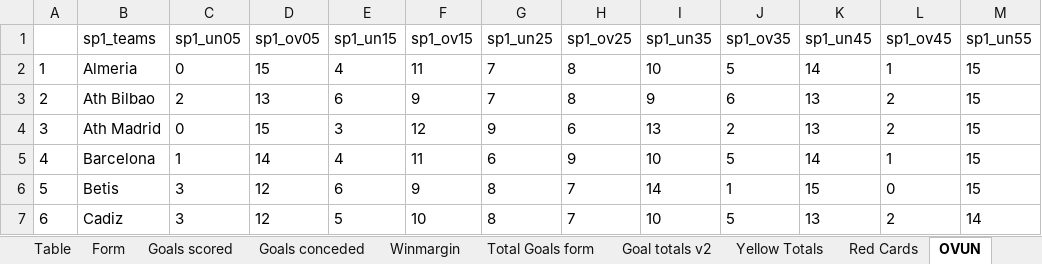
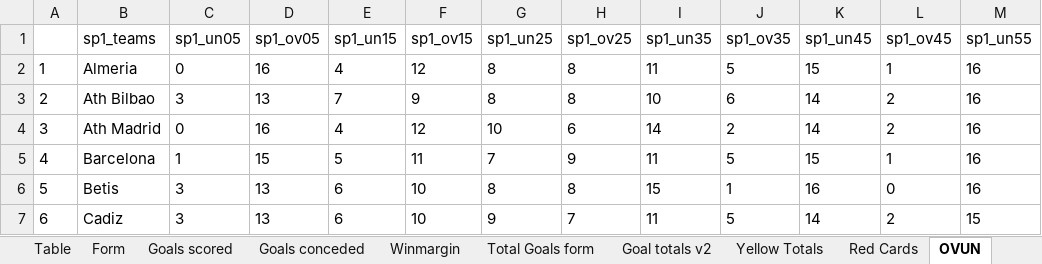
Before and after one commit to gitboyzorro5/Rsoccer, an Excel workbook: Divisions/SP1.xlsx, sheet OVUN, drawn as a sheet; only a part is shown; values as stored, in another font and other column widths than the file's, no borders; the diff covers the shown part only; the diff names each change by its address in the sheet, - before the commit and + after, or states it on an @@ line.

```diff
--- a/Divisions/SP1.xlsx (sheet OVUN)
+++ b/Divisions/SP1.xlsx (sheet OVUN)
-D2 (sp1_ov05): 15
+D2 (sp1_ov05): 16
-F2 (sp1_ov15): 11
+F2 (sp1_ov15): 12
-G2:G3 (sp1_un25): 7
+G2:G3 (sp1_un25): 8
-I2 (sp1_un35): 10
+I2 (sp1_un35): 11
-K2 (sp1_un45): 14
+K2 (sp1_un45): 15
-M2:M6 (sp1_un55): 15
+M2:M6 (sp1_un55): 16
-C3 (sp1_un05): 2
+C3 (sp1_un05): 3
-E3 (sp1_un15): 6
+E3 (sp1_un15): 7
-I3 (sp1_un35): 9
+I3 (sp1_un35): 10
-K3:K4 (sp1_un45): 13
+K3:K4 (sp1_un45): 14
-D4 (sp1_ov05): 15
+D4 (sp1_ov05): 16
-E4 (sp1_un15): 3
+E4 (sp1_un15): 4
-G4 (sp1_un25): 9
+G4 (sp1_un25): 10
-I4 (sp1_un35): 13
+I4 (sp1_un35): 14
-D5 (sp1_ov05): 14
+D5 (sp1_ov05): 15
-E5 (sp1_un15): 4
+E5 (sp1_un15): 5
-G5 (sp1_un25): 6
+G5 (sp1_un25): 7
-I5 (sp1_un35): 10
+I5 (sp1_un35): 11
-K5 (sp1_un45): 14
+K5 (sp1_un45): 15
-D6:D7 (sp1_ov05): 12
+D6:D7 (sp1_ov05): 13
-F6 (sp1_ov15): 9
+F6 (sp1_ov15): 10
-H6 (sp1_ov25): 7
+H6 (sp1_ov25): 8
-I6 (sp1_un35): 14
+I6 (sp1_un35): 15
-K6 (sp1_un45): 15
+K6 (sp1_un45): 16
-E7 (sp1_un15): 5
+E7 (sp1_un15): 6
-G7 (sp1_un25): 8
+G7 (sp1_un25): 9
-I7 (sp1_un35): 10
+I7 (sp1_un35): 11
-K7 (sp1_un45): 13
+K7 (sp1_un45): 14
-M7 (sp1_un55): 14
+M7 (sp1_un55): 15
```
Also changed, not shown: 84 edited cells elsewhere in this sheet, sheet SP1, sheet Winmargin, sheet Shots Analysis, sheet L6, sheet Table, sheet Goals scored, 6 more sheets, CornerTotalsV2.xlsx, Divisions/Roundmatrix.xlsx, 50 other files.
